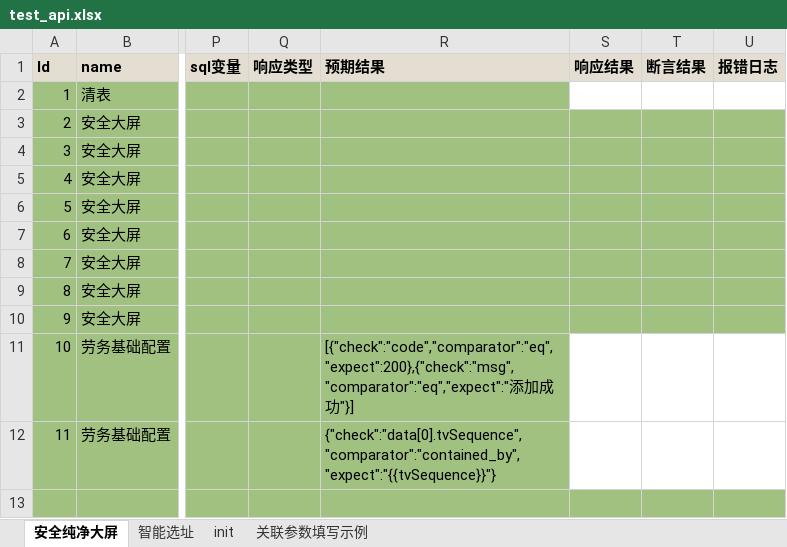
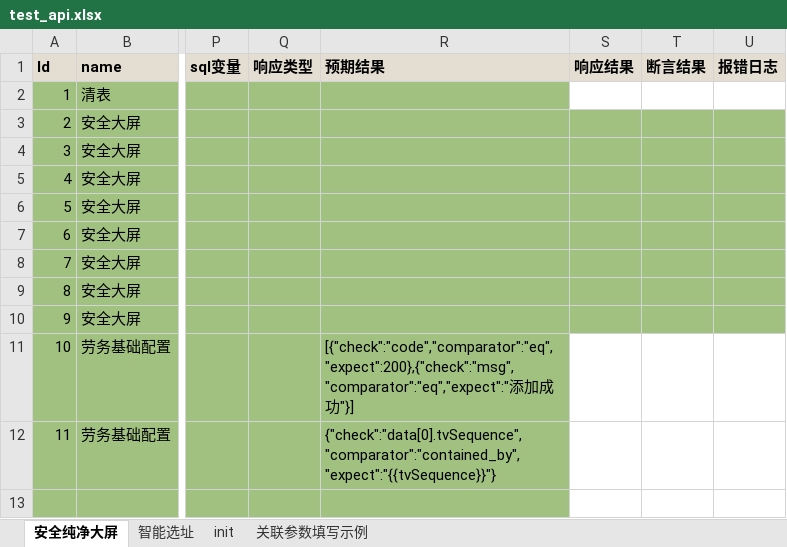
Before and after one commit to chenyongzhiaaron/apits, an Excel workbook: data/moduleA/test_cases/test_api.xlsx, sheet 安全纯净大屏, drawn as a sheet; only a part is shown, gaps mark what is left out; values as stored, in another font and other column widths than the file's, no borders; conditional formats and table styles not drawn; the diff names each change by its address in the sheet, - before the commit and + after, or states it on an @@ line.

```diff
--- a/data/moduleA/test_cases/test_api.xlsx (sheet 安全纯净大屏)
+++ b/data/moduleA/test_cases/test_api.xlsx (sheet 安全纯净大屏)
-S13:U13 fill: #A1C181
+S13:U13 fill: none
```
Also changed, not shown: 6 other files.
